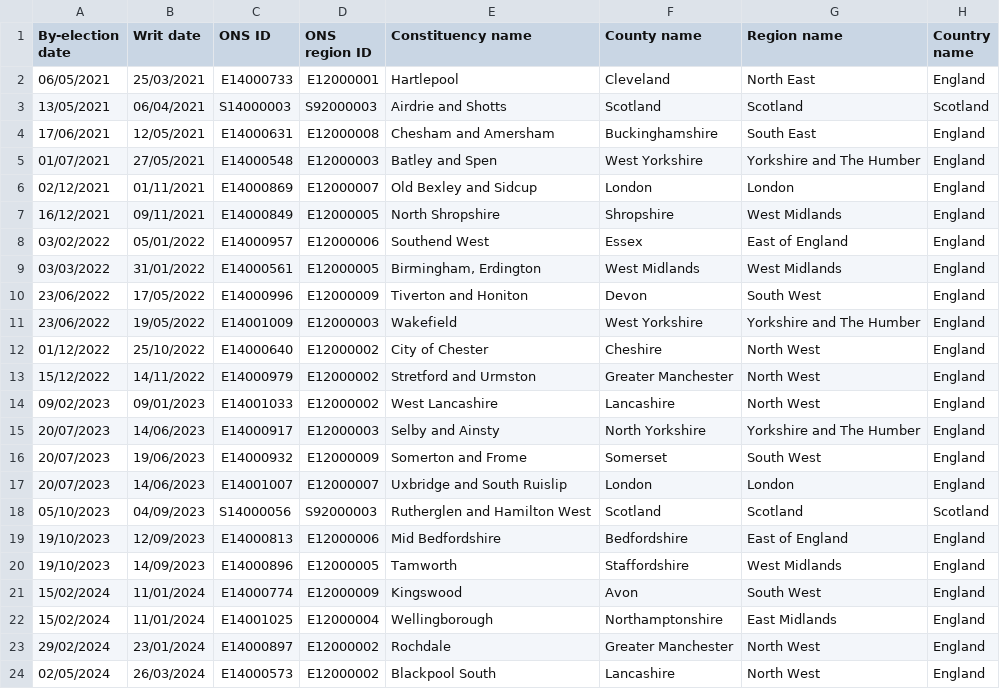
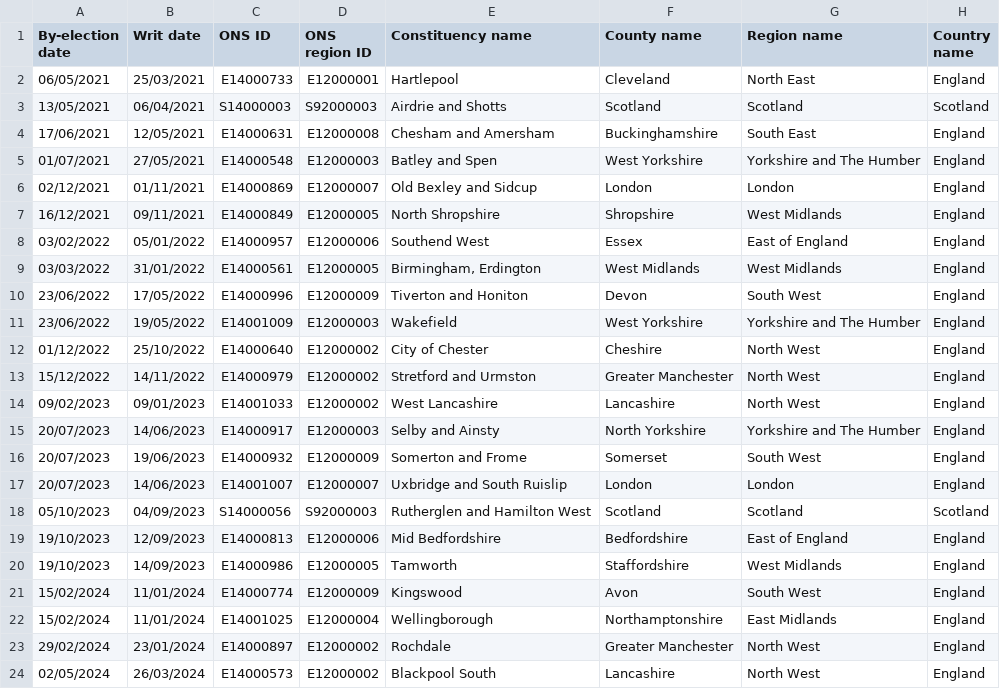
Before and after one commit to ukparliament/psephology, a CSV file: db/data/results-by-parliament/58/by-elections/constituencies.csv, drawn as a sheet; only a part is shown; the diff names each change by its address in the sheet, - before the commit and + after, or states it on an @@ line.

```diff
--- a/db/data/results-by-parliament/58/by-elections/constituencies.csv
+++ b/db/data/results-by-parliament/58/by-elections/constituencies.csv
-C20 (ONS ID): E14000896
+C20 (ONS ID): E14000986
```
Also changed, not shown: db/data/results-by-parliament/58/by-elections/candidacies.csv.
